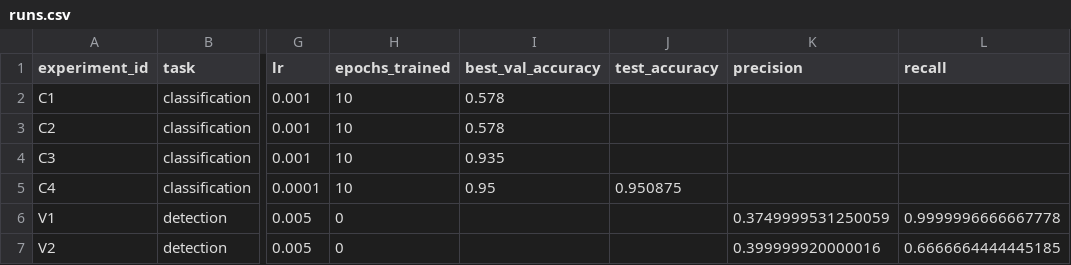
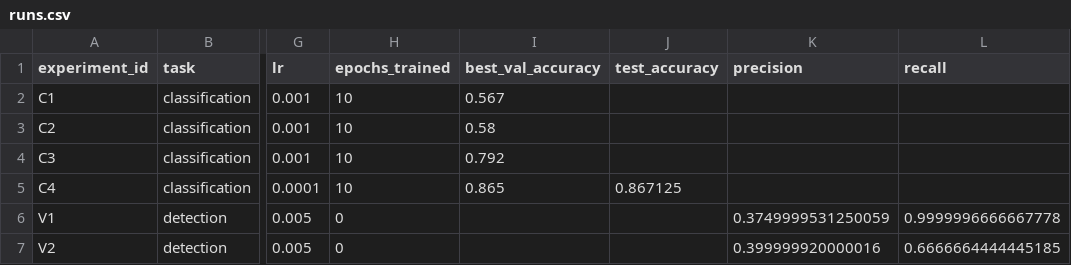
Before and after one commit to Korobochka-sahara/dpo-ai, a CSV file: homeworks/HW10-11/artifacts/runs.csv, drawn as a sheet; only a part is shown, gaps mark what is left out; the diff names each change by its address in the sheet, - before the commit and + after, or states it on an @@ line.

```diff
--- a/homeworks/HW10-11/artifacts/runs.csv
+++ b/homeworks/HW10-11/artifacts/runs.csv
-I2 (best_val_accuracy): 0.578
+I2 (best_val_accuracy): 0.567
-I3 (best_val_accuracy): 0.578
+I3 (best_val_accuracy): 0.58
-I4 (best_val_accuracy): 0.935
+I4 (best_val_accuracy): 0.792
-I5 (best_val_accuracy): 0.95
+I5 (best_val_accuracy): 0.865
-J5 (test_accuracy): 0.950875
+J5 (test_accuracy): 0.867125
```
Also changed, not shown: 6 other files.
